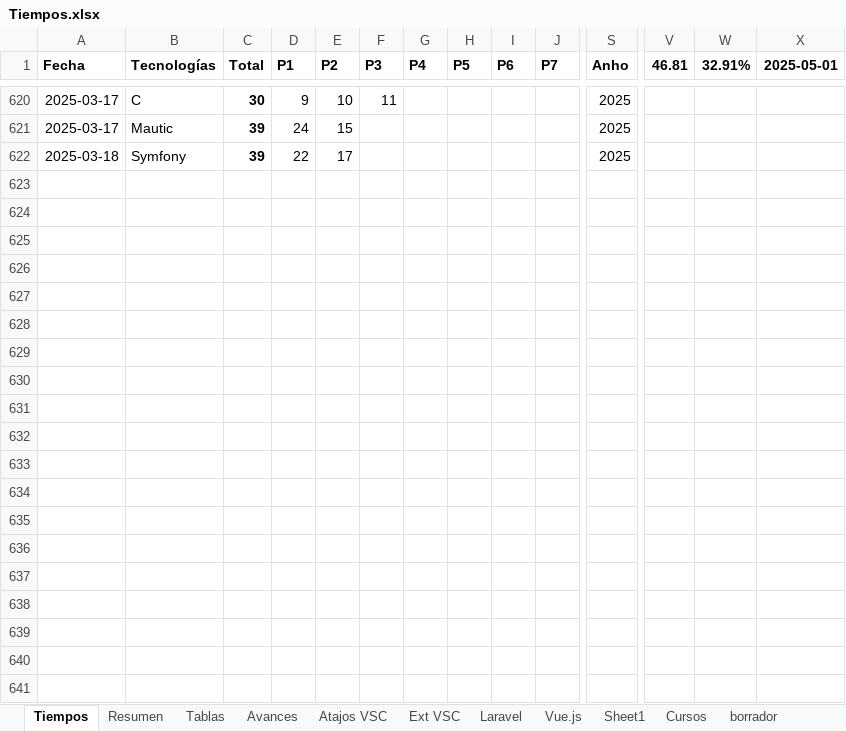
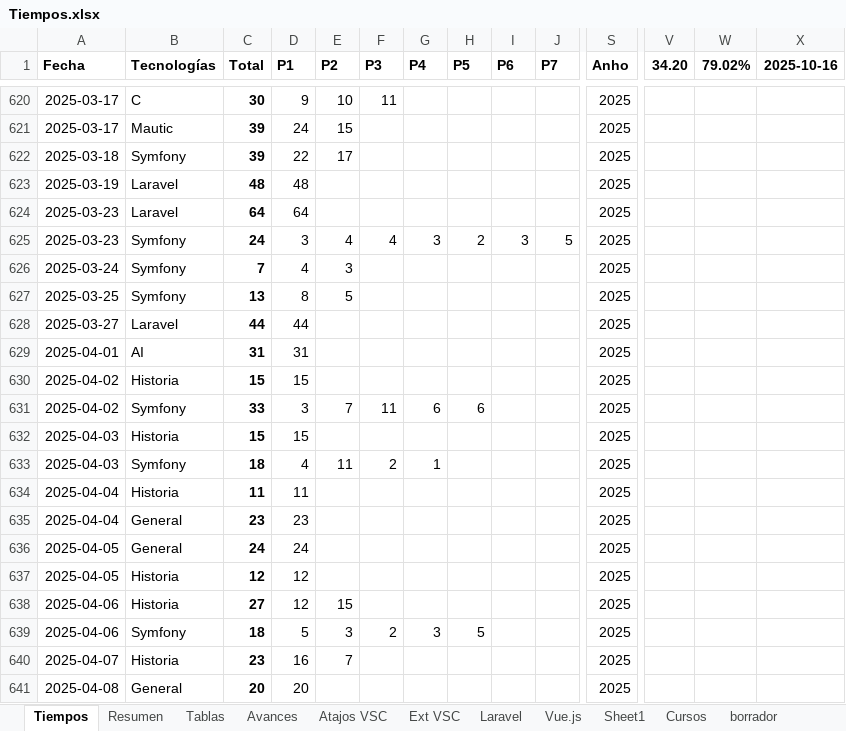
Before and after one commit to petrix12/cvpetrix2022, an Excel workbook: 00soportes/Tiempos.xlsx, sheet Tiempos, drawn as a sheet; only a part is shown, gaps mark what is left out; values as stored, in another font and other column widths than the file's, no borders; table styles not drawn; rows hold the shown columns only; the diff covers the shown part only; the diff names each change by its address in the sheet, - before the commit and + after, or states it on an @@ line.

```diff
--- a/00soportes/Tiempos.xlsx (sheet Tiempos)
+++ b/00soportes/Tiempos.xlsx (sheet Tiempos)
-V1: 46.81
+V1: 34.20
-W1: 32.91%
+W1: 79.02%
-X1: 2025-05-01
+X1: 2025-10-16
+row 623: 2025-03-19 | Laravel | 48 | 48 |  |  |  |  |  |  | 2025
+row 624: 2025-03-23 | Laravel | 64 | 64 |  |  |  |  |  |  | 2025
+row 625: 2025-03-23 | Symfony | 24 | 3 | 4 | 4 | 3 | 2 | 3 | 5 | 2025
+row 626: 2025-03-24 | Symfony | 7 | 4 | 3 |  |  |  |  |  | 2025
+row 627: 2025-03-25 | Symfony | 13 | 8 | 5 |  |  |  |  |  | 2025
+row 628: 2025-03-27 | Laravel | 44 | 44 |  |  |  |  |  |  | 2025
+row 629: 2025-04-01 | AI | 31 | 31 |  |  |  |  |  |  | 2025
+row 630: 2025-04-02 | Historia | 15 | 15 |  |  |  |  |  |  | 2025
+row 631: 2025-04-02 | Symfony | 33 | 3 | 7 | 11 | 6 | 6 |  |  | 2025
+row 632: 2025-04-03 | Historia | 15 | 15 |  |  |  |  |  |  | 2025
+row 633: 2025-04-03 | Symfony | 18 | 4 | 11 | 2 | 1 |  |  |  | 2025
+row 634: 2025-04-04 | Historia | 11 | 11 |  |  |  |  |  |  | 2025
+row 635: 2025-04-04 | General | 23 | 23 |  |  |  |  |  |  | 2025
+row 636: 2025-04-05 | General | 24 | 24 |  |  |  |  |  |  | 2025
+row 637: 2025-04-05 | Historia | 12 | 12 |  |  |  |  |  |  | 2025
+row 638: 2025-04-06 | Historia | 27 | 12 | 15 |  |  |  |  |  | 2025
+row 639: 2025-04-06 | Symfony | 18 | 5 | 3 | 2 | 3 | 5 |  |  | 2025
+row 640: 2025-04-07 | Historia | 23 | 16 | 7 |  |  |  |  |  | 2025
+row 641: 2025-04-08 | General | 20 | 20 |  |  |  |  |  |  | 2025
```
Also changed, not shown: 160 added rows elsewhere in this sheet, sheet Tablas, sheet Resumen, sheet borrador, 00soportes/Ruta Desarrollo Web.xlsx, 13 other files.
